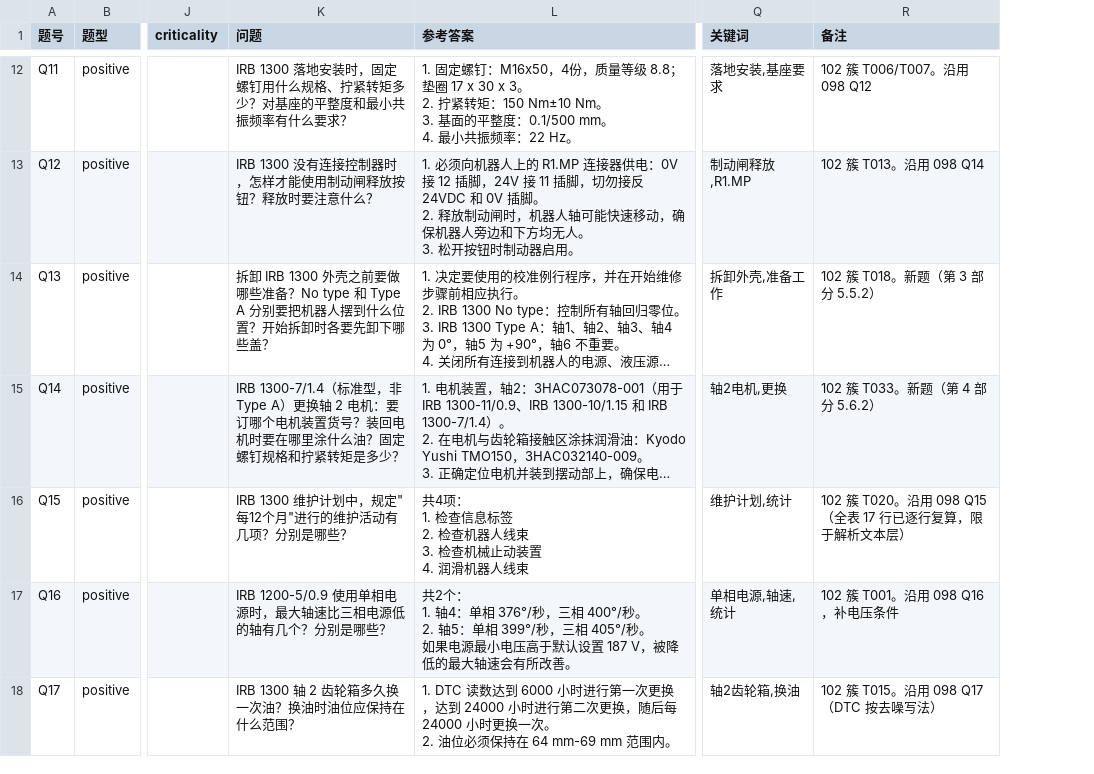
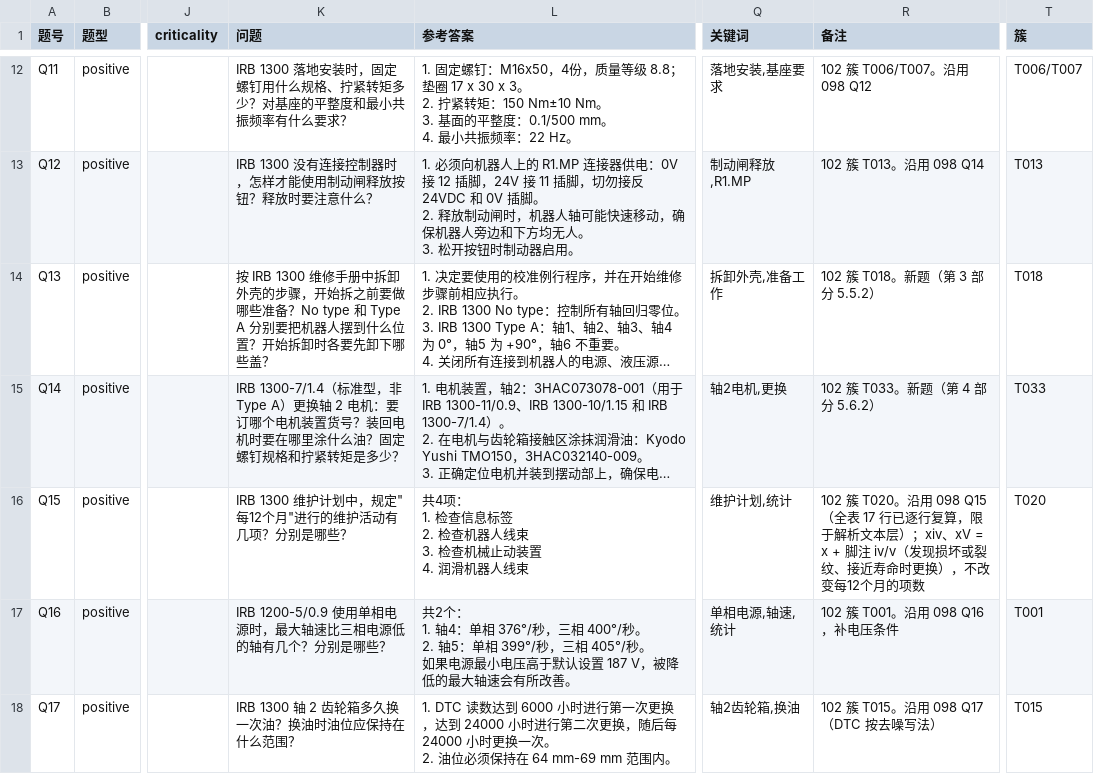
Before and after one commit to hanlianga777/rag-self-evolution-demo, a CSV file: 指挥/报告/102-题卷M1.csv, drawn as a sheet; only a part is shown, gaps mark what is left out; long unchanged cells end in …; the diff covers the shown part only; the diff names each change by its address in the sheet, - before the commit and + after, or states it on an @@ line.

```diff
--- a/指挥/报告/102-题卷M1.csv
+++ b/指挥/报告/102-题卷M1.csv
+column T (簇), rows 12-18: T006/T007 | T013 | T018 | T033 | T020 | T001 | T015
-K14 (问题): 拆卸 IRB 1300 外壳之前要做…
+K14 (问题): 按 IRB 1300 维修手册中拆卸外壳的步骤，开始拆之前要做…
-R16 (备注): …文本层）
+R16 (备注): …文本层）；xiv、xV = x + 脚注 iv/v（发现损坏或裂纹、接近寿命时更换），不改变每12个月的项数
```
Also changed, not shown: 15 edited cells elsewhere in this file, 指挥/报告/102-备用难题池.csv, 6 other files.
